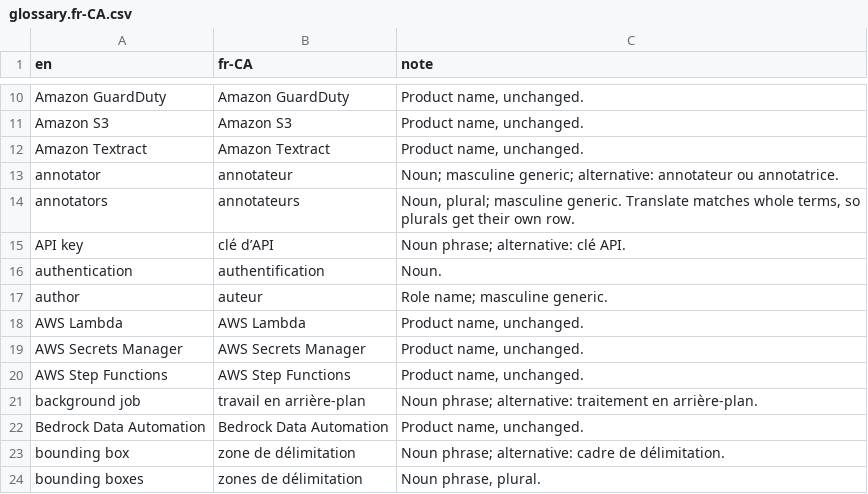
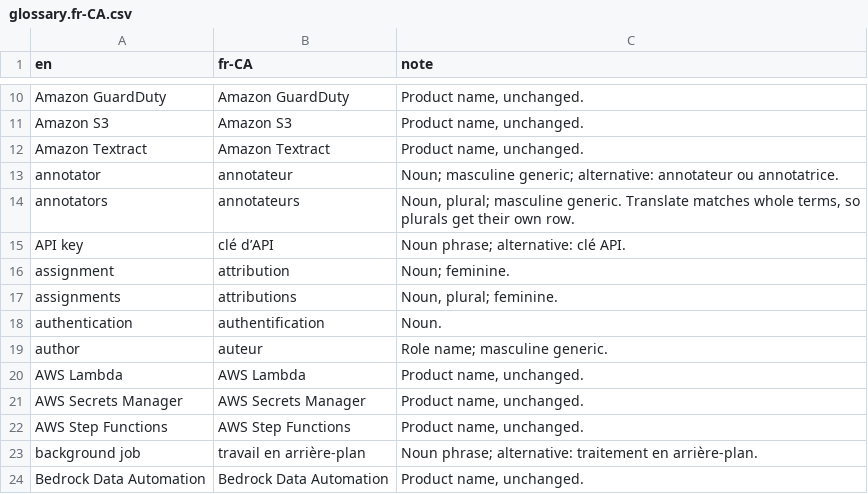
Before and after one commit to aws-solutions-library-samples/accelerated-intelligent-document-processing-on-aws, a CSV file: src/ui/src/i18n/glossary.fr-CA.csv, drawn as a sheet; only a part is shown, gaps mark what is left out; the shorter side is filled out with more unchanged rows; the diff names each change by its address in the sheet, - before the commit and + after, or states it on an @@ line.

Commit message:
fix(ui): refresh the French (Canada) catalog
The French (Canada) catalog lacked 414 of the UI's 3,303 messages, most
of them from the routing rules screens, and 28 of its entries were
stale: their English had changed since they were translated, one of
Agent Chat's suggested-prompt chips among them. The missing ones
include the seven messages that became plurals and the queue's
example name.

The 442 entries are drafted with make ui-i18n-revise, from the English,
with a note naming each one. The stale entries were deleted first,
since the tool never sends a stale entry. make ui-i18n-review then
reviewed exactly what the run wrote: 430 the same, 6 the same in
meaning, 6 disagreements. A second revise pass took those six, and made
two terms of the new drafts match the rest of the catalog: routing is
« acheminement », never « routage » (61 drafts), and the Default queue
is « la file d’attente par défaut » (11). A third made four drafts keep
« OCR », as the catalog does, and a fourth made two drafts name a
report and the routing table as the other messages do. Reviewing
those passes left one disagreement, on runPlan.step.assessment, for a
person to decide.

By script, with no model and no change to a sourceHash: "..." becomes
"…" in the 25 messages that had it, and 17 entries move from
« assigner », « affecter » and « assignation » to the glossary's
« attribuer » family, each word keeping its gender and number.
inbox.preferences.intro keeps « affecte », which means affects there.

The glossary gains two nouns: assignment, attribution, and
assignments, attributions. The verbs stay out of it, as the i18n
README asks, because Amazon Translate's terminology would force them
in every context.

make ui-i18n-coverage now reports 3,303 of 3,303 translated, with none
missing, stale or invalid.

Refs #1770

```diff
--- a/src/ui/src/i18n/glossary.fr-CA.csv
+++ b/src/ui/src/i18n/glossary.fr-CA.csv
+row 16: assignment | attribution | Noun; feminine.
+row 17: assignments | attributions | Noun, plural; feminine.
```
Also changed, not shown: 1 other file.
